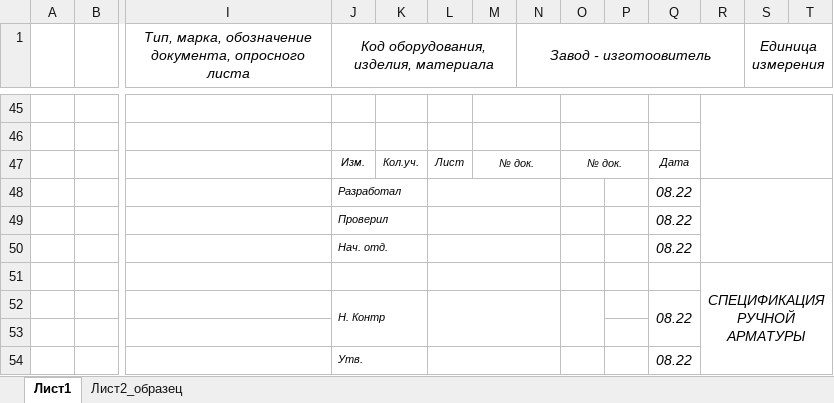
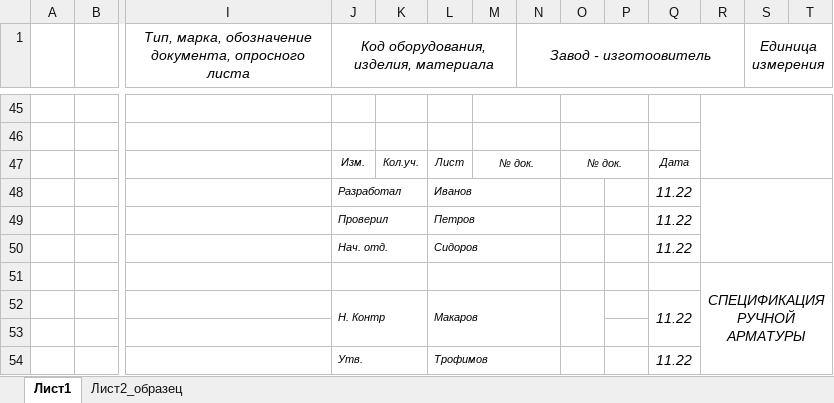
Before and after one commit to urpok23/SpecMaker, an Excel workbook: SpecMaker/Resources/ExcelTemplates/Шаблон спецификации.xlsx, sheet Лист1, drawn as a sheet; only a part is shown, gaps mark what is left out; values as stored, in another font and other column widths than the file's, no borders; charts and pictures not drawn; removed rows and columns are numbered as before the commit, all else as after; rows hold the shown columns only; the diff names each change by its address in the sheet, - before the commit and + after, or states it on an @@ line.

```diff
--- a/SpecMaker/Resources/ExcelTemplates/Шаблон спецификации.xlsx (sheet Лист1)
+++ b/SpecMaker/Resources/ExcelTemplates/Шаблон спецификации.xlsx (sheet Лист1)
-L48: (empty)
+L48: Иванов
-Q48:Q49: 08.22
+Q48:Q49: 11.22
-L49: (empty)
+L49: Петров
-row 50:  |  |  | Нач. отд. |  |  |  |  |  |  | 08.22
+row 50:  |  |  | Нач. отд. |  | Сидоров |  |  |  |  | 11.22
-row 52:  |  |  | Н. Контр |  |  |  |  |  |  | 08.22
+row 52:  |  |  | Н. Контр |  | Макаров |  |  |  |  | 11.22
-row 54:  |  |  | Утв. |  |  |  |  |  |  | 08.22
+row 54:  |  |  | Утв. |  | Трофимов |  |  |  |  | 11.22
```
Also changed, not shown: 6 other files.
